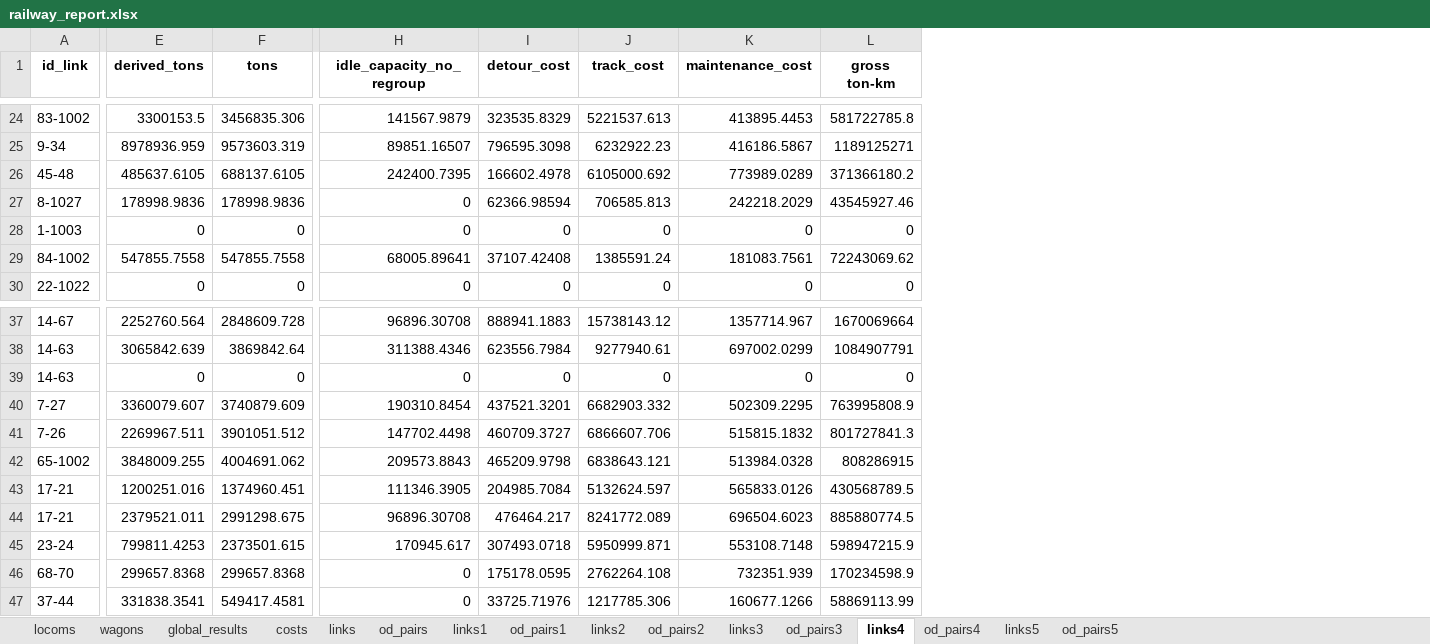
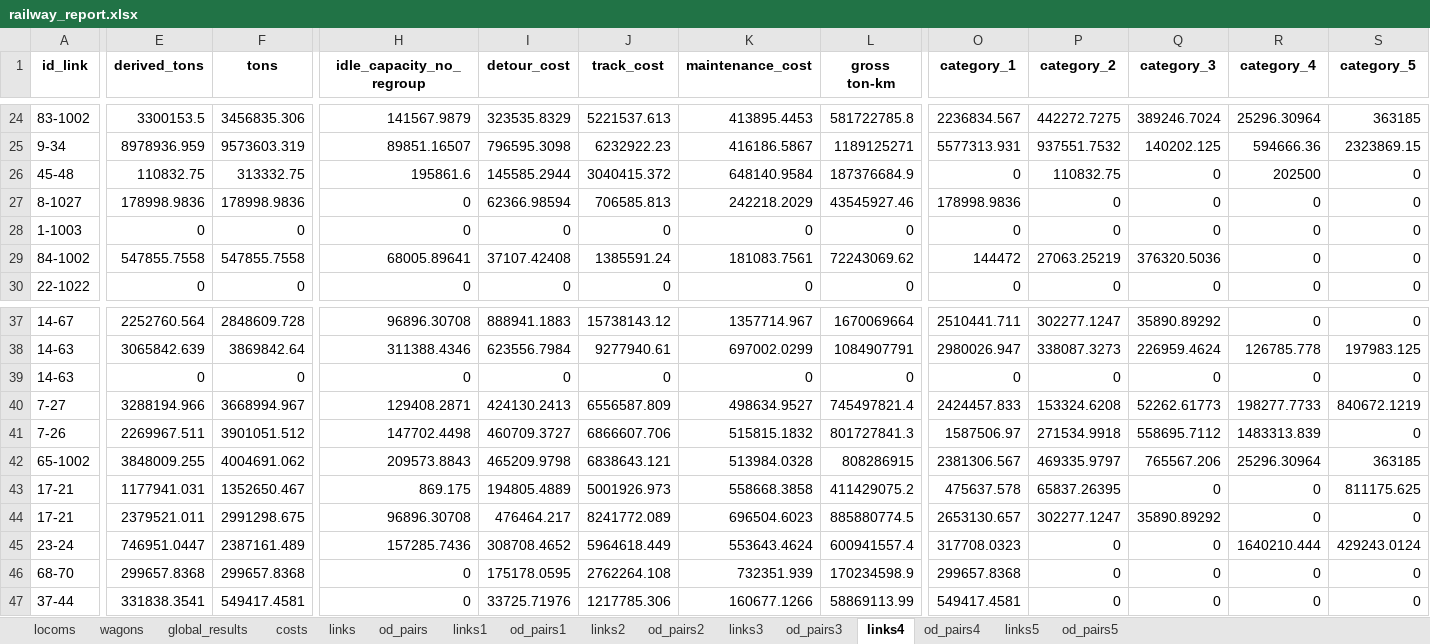
Before and after one commit to abenassi/freight-transport-network, an Excel workbook: reports/railway_report.xlsx, sheet links4, drawn as a sheet; only a part is shown, gaps mark what is left out; values as stored, in another font and other column widths than the file's, no borders; the diff covers the shown part only; the diff names each change by its address in the sheet, - before the commit and + after, or states it on an @@ line.

Commit message:
Add report of tons by category in links.

```diff
--- a/reports/railway_report.xlsx (sheet links4)
+++ b/reports/railway_report.xlsx (sheet links4)
+column O (category_1), rows 24-30: 2236834.567 | 5577313.931 | 0 | 178998.9836 | 0 | 144472 | 0; rows 37-47: 2510441.711 | 2980026.947 | 0 | 2424457.833 | 1587506.97 | 2381306.567 | 475637.578 | 2653130.657 | 317708.0323 | 299657.8368 | 549417.4581
+column P (category_2), rows 24-30: 442272.7275 | 937551.7532 | 110832.75 | 0 | 0 | 27063.25219 | 0; rows 37-47: 302277.1247 | 338087.3273 | 0 | 153324.6208 | 271534.9918 | 469335.9797 | 65837.26395 | 302277.1247 | 0 | 0 | 0
+column Q (category_3), rows 24-30: 389246.7024 | 140202.125 | 0 | 0 | 0 | 376320.5036 | 0; rows 37-47: 35890.89292 | 226959.4624 | 0 | 52262.61773 | 558695.7112 | 765567.206 | 0 | 35890.89292 | 0 | 0 | 0
+column R (category_4), rows 24-30: 25296.30964 | 594666.36 | 202500 | 0 | 0 | 0 | 0; rows 37-47: 0 | 126785.778 | 0 | 198277.7733 | 1483313.839 | 25296.30964 | 0 | 0 | 1640210.444 | 0 | 0
+column S (category_5), rows 24-30: 363185 | 2323869.15 | 0 | 0 | 0 | 0 | 0; rows 37-47: 0 | 197983.125 | 0 | 840672.1219 | 0 | 363185 | 811175.625 | 0 | 429243.0124 | 0 | 0
-E26 (derived_tons): 485637.6105
+E26 (derived_tons): 110832.75
-F26 (tons): 688137.6105
+F26 (tons): 313332.75
-H26 (idle_capacity_no_regroup): 242400.7395
+H26 (idle_capacity_no_regroup): 195861.6
-I26 (detour_cost): 166602.4978
+I26 (detour_cost): 145585.2944
-J26 (track_cost): 6105000.692
+J26 (track_cost): 3040415.372
-K26 (maintenance_cost): 773989.0289
+K26 (maintenance_cost): 648140.9584
-L26 (gross ton-km): 371366180.2
+L26 (gross ton-km): 187376684.9
-E40 (derived_tons): 3360079.607
+E40 (derived_tons): 3288194.966
-F40 (tons): 3740879.609
+F40 (tons): 3668994.967
-H40 (idle_capacity_no_regroup): 190310.8454
+H40 (idle_capacity_no_regroup): 129408.2871
-I40 (detour_cost): 437521.3201
+I40 (detour_cost): 424130.2413
-J40 (track_cost): 6682903.332
+J40 (track_cost): 6556587.809
-K40 (maintenance_cost): 502309.2295
+K40 (maintenance_cost): 498634.9527
-L40 (gross ton-km): 763995808.9
+L40 (gross ton-km): 745497821.4
-E43 (derived_tons): 1200251.016
+E43 (derived_tons): 1177941.031
-F43 (tons): 1374960.451
+F43 (tons): 1352650.467
-H43 (idle_capacity_no_regroup): 111346.3905
+H43 (idle_capacity_no_regroup): 869.175
-I43 (detour_cost): 204985.7084
+I43 (detour_cost): 194805.4889
-J43 (track_cost): 5132624.597
+J43 (track_cost): 5001926.973
-K43 (maintenance_cost): 565833.0126
+K43 (maintenance_cost): 558668.3858
-L43 (gross ton-km): 430568789.5
+L43 (gross ton-km): 411429075.2
-E45 (derived_tons): 799811.4253
+E45 (derived_tons): 746951.0447
-F45 (tons): 2373501.615
+F45 (tons): 2387161.489
-H45 (idle_capacity_no_regroup): 170945.617
+H45 (idle_capacity_no_regroup): 157285.7436
-I45 (detour_cost): 307493.0718
+I45 (detour_cost): 308708.4652
-J45 (track_cost): 5950999.871
+J45 (track_cost): 5964618.449
-K45 (maintenance_cost): 553108.7148
+K45 (maintenance_cost): 553643.4624
-L45 (gross ton-km): 598947215.9
+L45 (gross ton-km): 600941557.4
```
Also changed, not shown: 233 edited cells elsewhere in this sheet, sheet od_pairs2, sheet od_pairs3, sheet od_pairs4, sheet links3, sheet links2, sheet costs, 6 more sheets, 4 other files.
